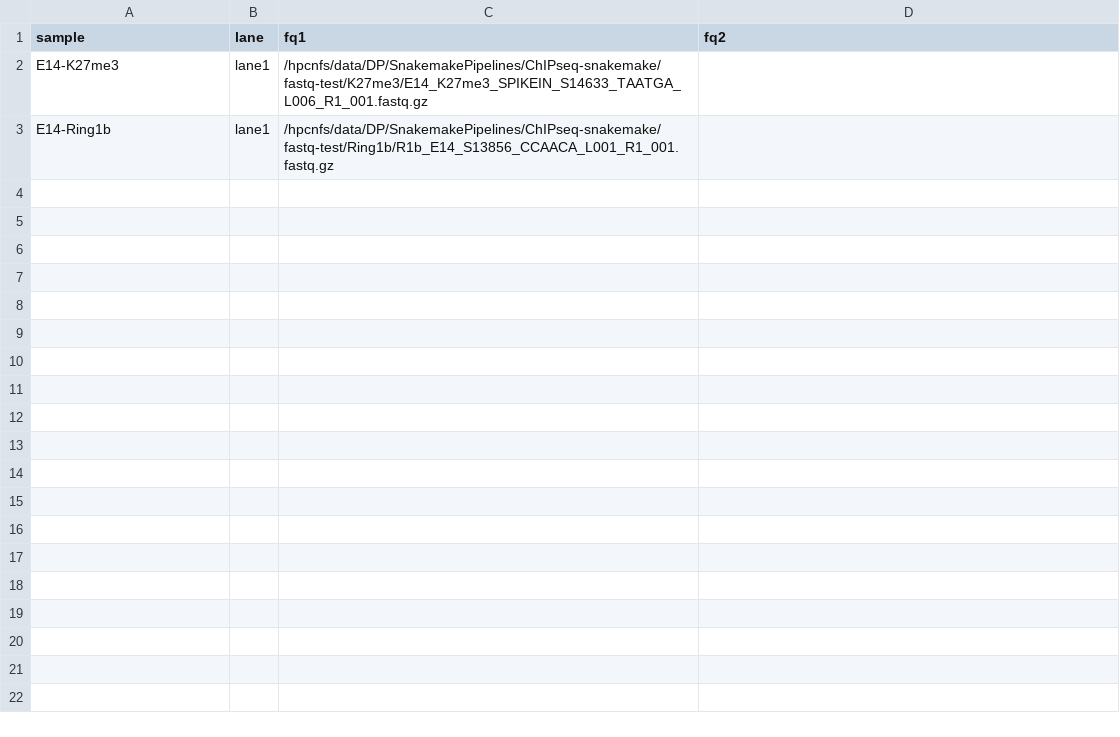
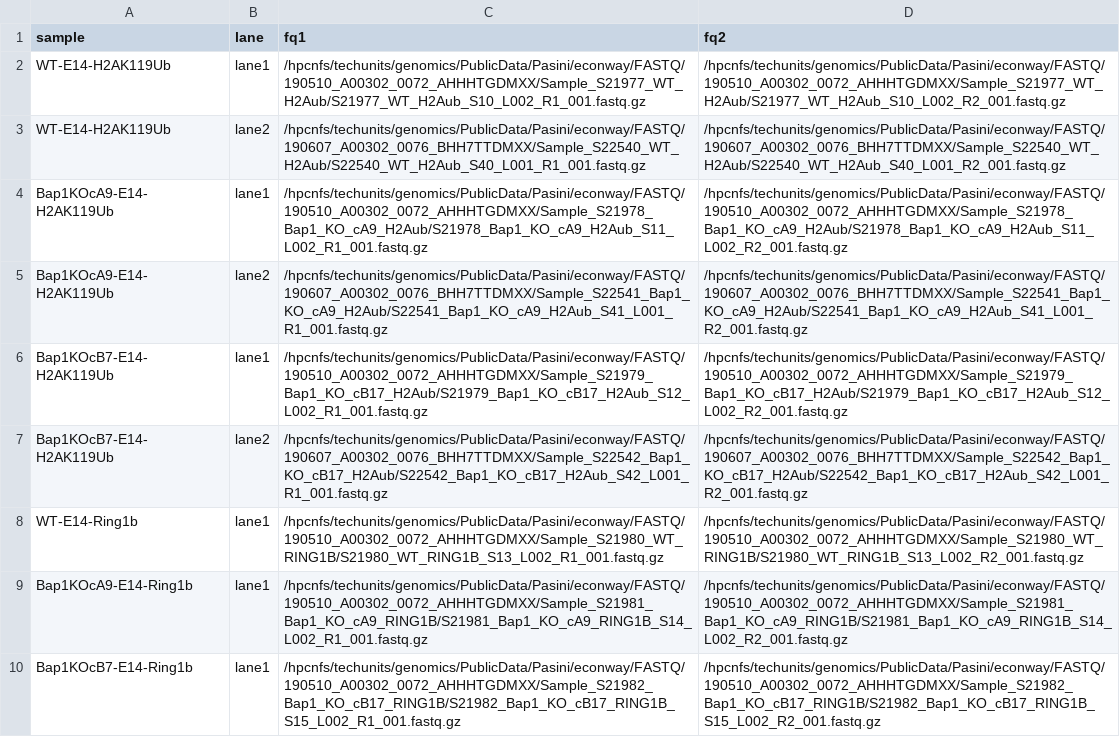
Before and after one commit to dfernandezperez/ChIPseq-snakemake, a TSV file: units.tsv, drawn as a sheet.

```diff
--- a/units.tsv
+++ b/units.tsv
@@ -1,3 +1,10 @@
 sample	lane	fq1	fq2
-E14-K27me3	lane1	/hpcnfs/data/DP/SnakemakePipelines/ChIPseq-snakemake/fastq-test/K27me3/E14_K27me3_SPIKEIN_S14633_TAATGA_L006_R1_001.fastq.gz
-E14-Ring1b	lane1	/hpcnfs/data/DP/SnakemakePipelines/ChIPseq-snakemake/fastq-test/Ring1b/R1b_E14_S13856_CCAACA_L001_R1_001.fastq.gz
+WT-E14-H2AK119Ub	lane1	/hpcnfs/techunits/genomics/PublicData/Pasini/econway/FASTQ/190510_A00302_0072_AHHHTGDMXX/Sample_S21977_WT_H2Aub/S21977_WT_H2Aub_S10_L002_R1_001.fastq.gz	/hpcnfs/techunits/genomics/PublicData/Pasini/econway/FASTQ/190510_A00302_0072_AHHHTGDMXX/Sample_S21977_WT_H2Aub/S21977_WT_H2Aub_S10_L002_R2_001.fastq.gz
+WT-E14-H2AK119Ub	lane2	/hpcnfs/techunits/genomics/PublicData/Pasini/econway/FASTQ/190607_A00302_0076_BHH7TTDMXX/Sample_S22540_WT_H2Aub/S22540_WT_H2Aub_S40_L001_R1_001.fastq.gz	/hpcnfs/techunits/genomics/PublicData/Pasini/econway/FASTQ/190607_A00302_0076_BHH7TTDMXX/Sample_S22540_WT_H2Aub/S22540_WT_H2Aub_S40_L001_R2_001.fastq.gz
+Bap1KOcA9-E14-H2AK119Ub	lane1	/hpcnfs/techunits/genomics/PublicData/Pasini/econway/FASTQ/190510_A00302_0072_AHHHTGDMXX/Sample_S21978_Bap1_KO_cA9_H2Aub/S21978_Bap1_KO_cA9_H2Aub_S11_L002_R1_001.fastq.gz	/hpcnfs/techunits/genomics/PublicData/Pasini/econway/FASTQ/190510_A00302_0072_AHHHTGDMXX/Sample_S21978_Bap1_KO_cA9_H2Aub/S21978_Bap1_KO_cA9_H2Aub_S11_L002_R2_001.fastq.gz
+Bap1KOcA9-E14-H2AK119Ub	lane2	/hpcnfs/techunits/genomics/PublicData/Pasini/econway/FASTQ/190607_A00302_0076_BHH7TTDMXX/Sample_S22541_Bap1_KO_cA9_H2Aub/S22541_Bap1_KO_cA9_H2Aub_S41_L001_R1_001.fastq.gz	/hpcnfs/techunits/genomics/PublicData/Pasini/econway/FASTQ/190607_A00302_0076_BHH7TTDMXX/Sample_S22541_Bap1_KO_cA9_H2Aub/S22541_Bap1_KO_cA9_H2Aub_S41_L001_R2_001.fastq.gz
+Bap1KOcB7-E14-H2AK119Ub	lane1	/hpcnfs/techunits/genomics/PublicData/Pasini/econway/FASTQ/190510_A00302_0072_AHHHTGDMXX/Sample_S21979_Bap1_KO_cB17_H2Aub/S21979_Bap1_KO_cB17_H2Aub_S12_L002_R1_001.fastq.gz	/hpcnfs/techunits/genomics/PublicData/Pasini/econway/FASTQ/190510_A00302_0072_AHHHTGDMXX/Sample_S21979_Bap1_KO_cB17_H2Aub/S21979_Bap1_KO_cB17_H2Aub_S12_L002_R2_001.fastq.gz
+Bap1KOcB7-E14-H2AK119Ub	lane2	/hpcnfs/techunits/genomics/PublicData/Pasini/econway/FASTQ/190607_A00302_0076_BHH7TTDMXX/Sample_S22542_Bap1_KO_cB17_H2Aub/S22542_Bap1_KO_cB17_H2Aub_S42_L001_R1_001.fastq.gz	/hpcnfs/techunits/genomics/PublicData/Pasini/econway/FASTQ/190607_A00302_0076_BHH7TTDMXX/Sample_S22542_Bap1_KO_cB17_H2Aub/S22542_Bap1_KO_cB17_H2Aub_S42_L001_R2_001.fastq.gz
+WT-E14-Ring1b	lane1	/hpcnfs/techunits/genomics/PublicData/Pasini/econway/FASTQ/190510_A00302_0072_AHHHTGDMXX/Sample_S21980_WT_RING1B/S21980_WT_RING1B_S13_L002_R1_001.fastq.gz	/hpcnfs/techunits/genomics/PublicData/Pasini/econway/FASTQ/190510_A00302_0072_AHHHTGDMXX/Sample_S21980_WT_RING1B/S21980_WT_RING1B_S13_L002_R2_001.fastq.gz
+Bap1KOcA9-E14-Ring1b	lane1	/hpcnfs/techunits/genomics/PublicData/Pasini/econway/FASTQ/190510_A00302_0072_AHHHTGDMXX/Sample_S21981_Bap1_KO_cA9_RING1B/S21981_Bap1_KO_cA9_RING1B_S14_L002_R1_001.fastq.gz	/hpcnfs/techunits/genomics/PublicData/Pasini/econway/FASTQ/190510_A00302_0072_AHHHTGDMXX/Sample_S21981_Bap1_KO_cA9_RING1B/S21981_Bap1_KO_cA9_RING1B_S14_L002_R2_001.fastq.gz
+Bap1KOcB7-E14-Ring1b	lane1	/hpcnfs/techunits/genomics/PublicData/Pasini/econway/FASTQ/190510_A00302_0072_AHHHTGDMXX/Sample_S21982_Bap1_KO_cB17_RING1B/S21982_Bap1_KO_cB17_RING1B_S15_L002_R1_001.fastq.gz	/hpcnfs/techunits/genomics/PublicData/Pasini/econway/FASTQ/190510_A00302_0072_AHHHTGDMXX/Sample_S21982_Bap1_KO_cB17_RING1B/S21982_Bap1_KO_cB17_RING1B_S15_L002_R2_001.fastq.gz
```
Also changed, not shown: 14 other files.
